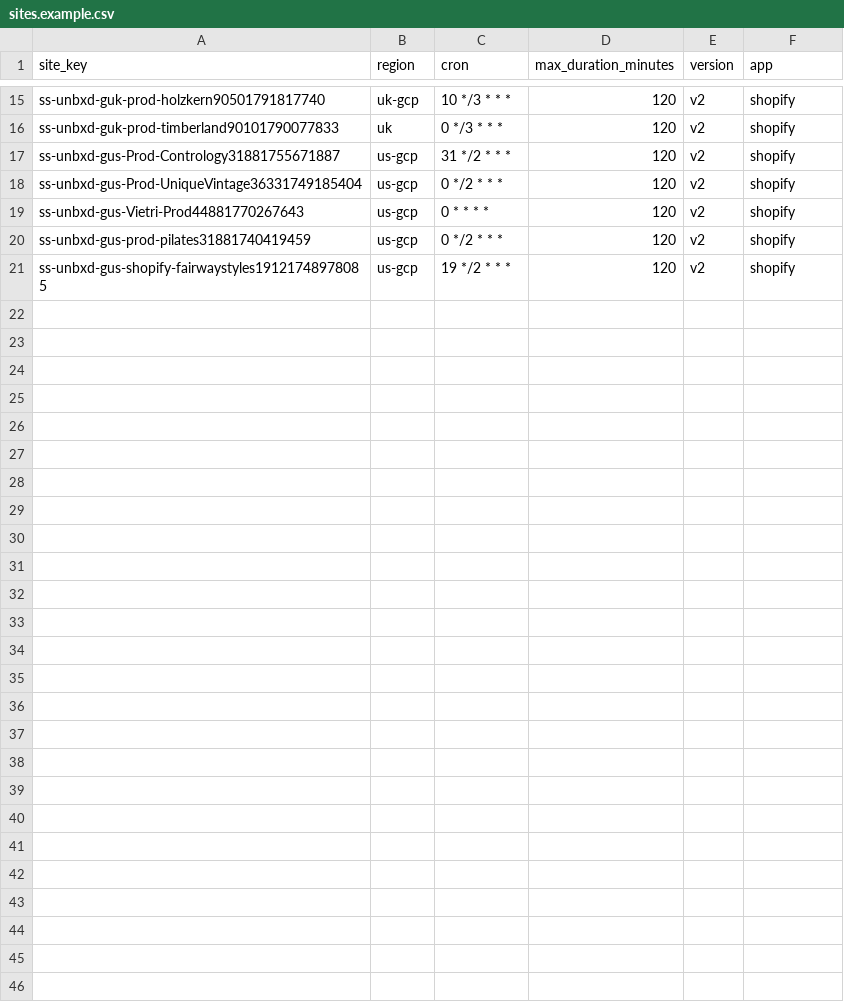
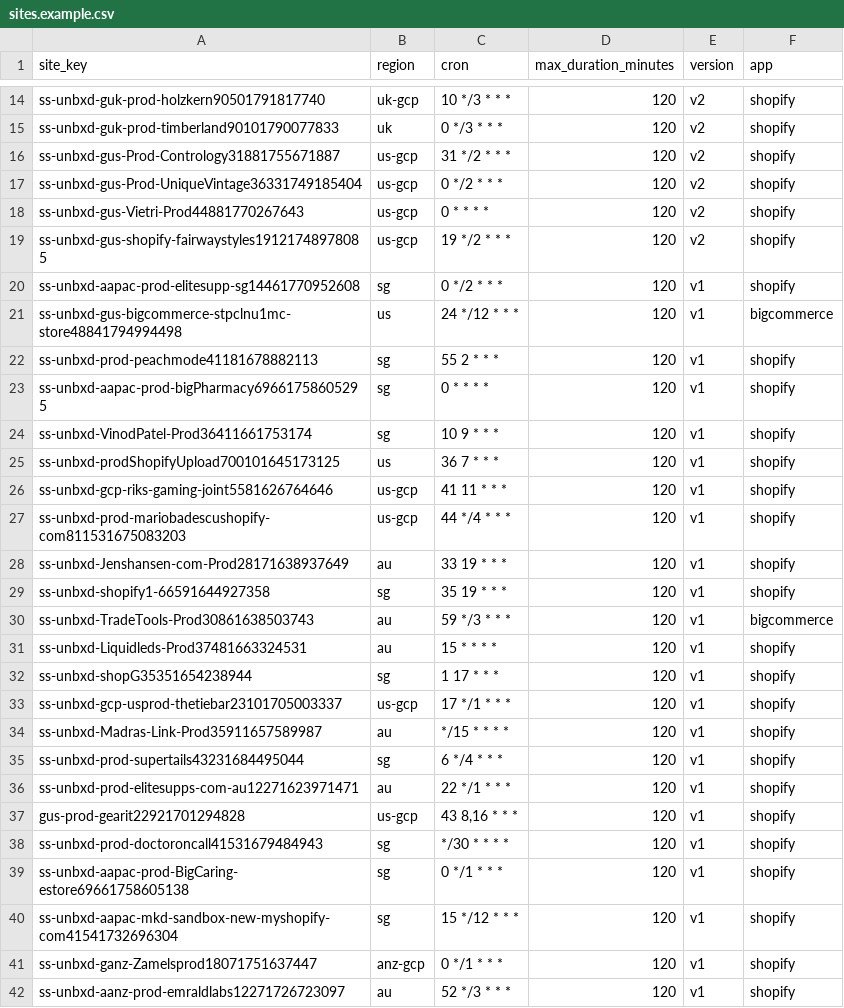
Before and after one commit to allenThomsonNetcore/viper-alerter, a CSV file: sites.example.csv, drawn as a sheet; only a part is shown, gaps mark what is left out; the diff covers the shown part only.

```diff
--- a/sites.example.csv
+++ b/sites.example.csv
@@ -19,3 +18,25 @@ ss-unbxd-gus-Prod-UniqueVintage36331749185404,us-gcp,0 */2 * * *,120,v2,shopify
 ss-unbxd-gus-Vietri-Prod44881770267643,us-gcp,0 * * * *,120,v2,shopify
-ss-unbxd-gus-prod-pilates31881740419459,us-gcp,0 */2 * * *,120,v2,shopify
 ss-unbxd-gus-shopify-fairwaystyles19121748978085,us-gcp,19 */2 * * *,120,v2,shopify
+ss-unbxd-aapac-prod-elitesupp-sg14461770952608,sg,0 */2 * * *,120,v1,shopify
+ss-unbxd-gus-bigcommerce-stpclnu1mc-store48841794994498,us,24 */12 * * *,120,v1,bigcommerce
+ss-unbxd-prod-peachmode41181678882113,sg,55 2 * * *,120,v1,shopify
+ss-unbxd-aapac-prod-bigPharmacy69661758605295,sg,0 * * * *,120,v1,shopify
+ss-unbxd-VinodPatel-Prod36411661753174,sg,10 9 * * *,120,v1,shopify
+ss-unbxd-prodShopifyUpload700101645173125,us,36 7 * * *,120,v1,shopify
+ss-unbxd-gcp-riks-gaming-joint5581626764646,us-gcp,41 11 * * *,120,v1,shopify
+ss-unbxd-prod-mariobadescushopify-com811531675083203,us-gcp,44 */4 * * *,120,v1,shopify
+ss-unbxd-Jenshansen-com-Prod28171638937649,au,33 19 * * *,120,v1,shopify
+ss-unbxd-shopify1-66591644927358,sg,35 19 * * *,120,v1,shopify
+ss-unbxd-TradeTools-Prod30861638503743,au,59 */3 * * *,120,v1,bigcommerce
+ss-unbxd-Liquidleds-Prod37481663324531,au,15 * * * *,120,v1,shopify
+ss-unbxd-shopG35351654238944,sg,1 17 * * *,120,v1,shopify
+ss-unbxd-gcp-usprod-thetiebar23101705003337,us-gcp,17 */1 * * *,120,v1,shopify
+ss-unbxd-Madras-Link-Prod35911657589987,au,*/15 * * * *,120,v1,shopify
+ss-unbxd-prod-supertails43231684495044,sg,6 */4 * * *,120,v1,shopify
+ss-unbxd-prod-elitesupps-com-au12271623971471,au,22 */1 * * *,120,v1,shopify
+gus-prod-gearit22921701294828,us-gcp,"43 8,16 * * *",120,v1,shopify
+ss-unbxd-prod-doctoroncall41531679484943,sg,*/30 * * * *,120,v1,shopify
+ss-unbxd-aapac-prod-BigCaring-estore69661758605138,sg,0 */1 * * *,120,v1,shopify
+ss-unbxd-aapac-mkd-sandbox-new-myshopify-com41541732696304,sg,15 */12 * * *,120,v1,shopify
+ss-unbxd-ganz-Zamelsprod18071751637447,anz-gcp,0 */1 * * *,120,v1,shopify
+ss-unbxd-aanz-prod-emraldlabs12271726723097,au,52 */3 * * *,120,v1,shopify
```
Also changed, not shown: 1 removed row elsewhere in this file, 6 other files.
